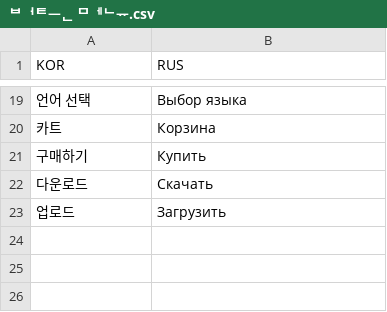
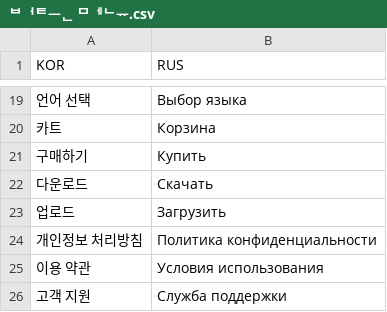
Before and after one commit to kwon035/kortorus, a CSV file: data/버튼 메뉴.csv, drawn as a sheet; only a part is shown, gaps mark what is left out; the diff names each change by its address in the sheet, - before the commit and + after, or states it on an @@ line.

Commit message:
Update 버튼 메뉴.csv

```diff
--- a/data/버튼 메뉴.csv
+++ b/data/버튼 메뉴.csv
+row 24: 개인정보 처리방침 | Политика конфиденциальности
+row 25: 이용 약관 | Условия использования
+row 26: 고객 지원 | Служба поддержки
```
